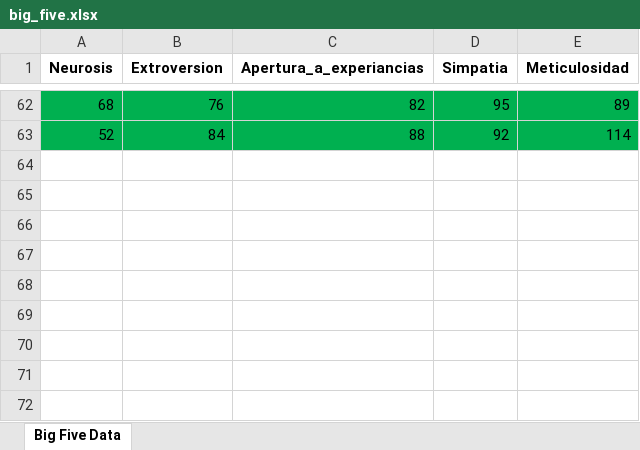
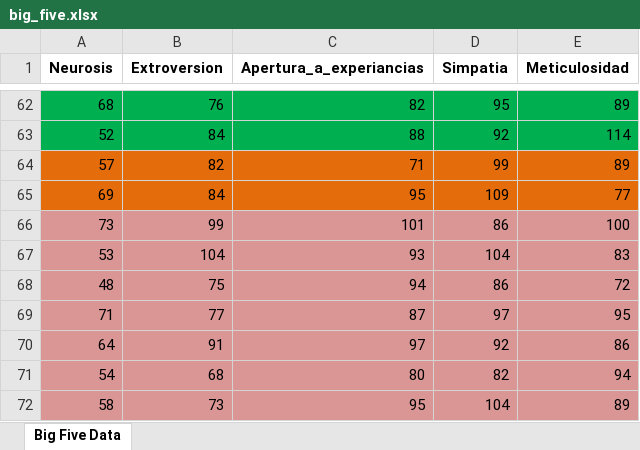
Before and after one commit to computer-science-crows/graphology-classification, an Excel workbook: Scrapper/big_five.xlsx, sheet Big Five Data, drawn as a sheet; only a part is shown, gaps mark what is left out; values as stored, in another font and other column widths than the file's, no borders; the diff names each change by its address in the sheet, - before the commit and + after, or states it on an @@ line.

Commit message:
added new scrapped links

```diff
--- a/Scrapper/big_five.xlsx (sheet Big Five Data)
+++ b/Scrapper/big_five.xlsx (sheet Big Five Data)
+row 64: 57 | 82 | 71 | 99 | 89
+row 65: 69 | 84 | 95 | 109 | 77
+row 66: 73 | 99 | 101 | 86 | 100
+row 67: 53 | 104 | 93 | 104 | 83
+row 68: 48 | 75 | 94 | 86 | 72
+row 69: 71 | 77 | 87 | 97 | 95
+row 70: 64 | 91 | 97 | 92 | 86
+row 71: 54 | 68 | 80 | 82 | 94
+row 72: 58 | 73 | 95 | 104 | 89
```
